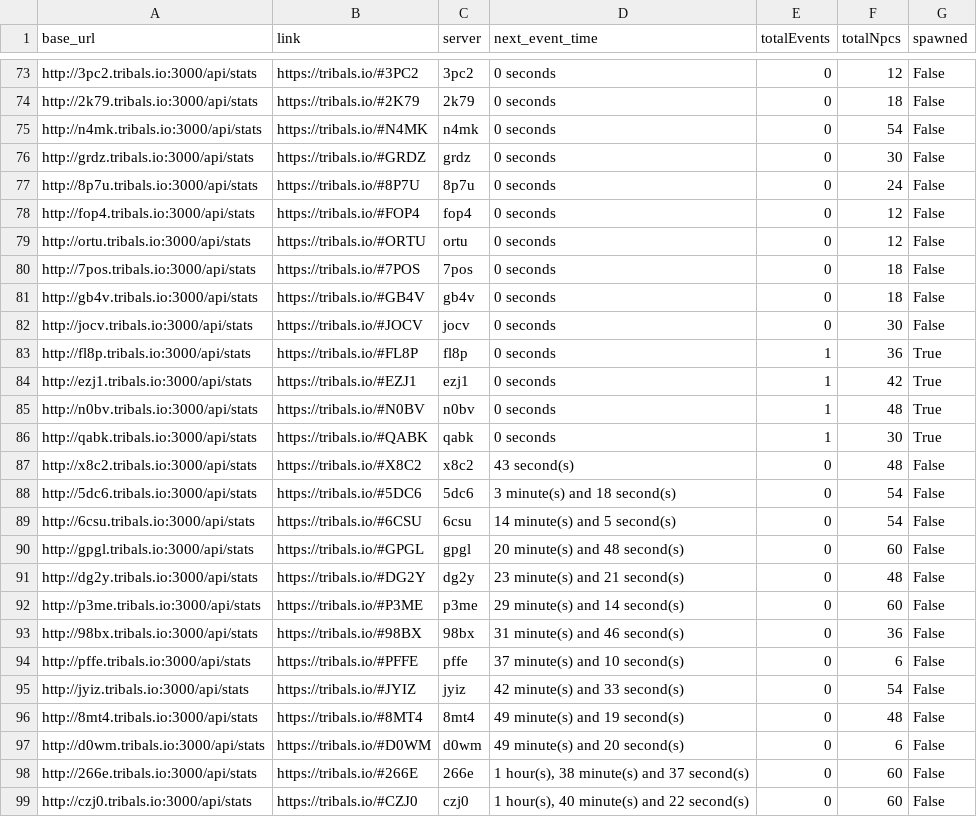
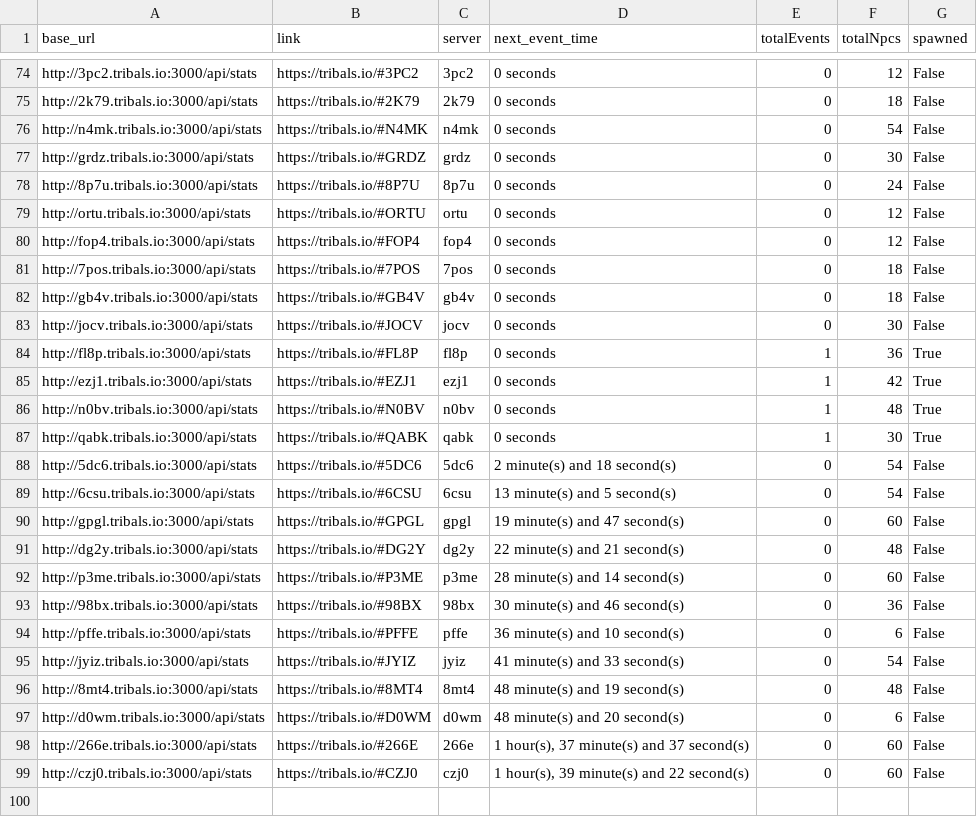
Before and after one commit to HCWcoder/adad, a CSV file: allEventServers.csv, drawn as a sheet; only a part is shown, gaps mark what is left out; the diff covers the shown part only.

```diff
--- a/allEventServers.csv
+++ b/allEventServers.csv
@@ -77,4 +78,4 @@ http://grdz.tribals.io:3000/api/stats,https://tribals.io/#GRDZ,grdz,0 seconds,0,
 http://8p7u.tribals.io:3000/api/stats,https://tribals.io/#8P7U,8p7u,0 seconds,0,24,False
+http://ortu.tribals.io:3000/api/stats,https://tribals.io/#ORTU,ortu,0 seconds,0,12,False
 http://fop4.tribals.io:3000/api/stats,https://tribals.io/#FOP4,fop4,0 seconds,0,12,False
-http://ortu.tribals.io:3000/api/stats,https://tribals.io/#ORTU,ortu,0 seconds,0,12,False
 http://7pos.tribals.io:3000/api/stats,https://tribals.io/#7POS,7pos,0 seconds,0,18,False
@@ -86,14 +87,13 @@ http://n0bv.tribals.io:3000/api/stats,https://tribals.io/#N0BV,n0bv,0 seconds,1,
 http://qabk.tribals.io:3000/api/stats,https://tribals.io/#QABK,qabk,0 seconds,1,30,True
-http://x8c2.tribals.io:3000/api/stats,https://tribals.io/#X8C2,x8c2,43 second(s),0,48,False
-http://5dc6.tribals.io:3000/api/stats,https://tribals.io/#5DC6,5dc6,3 minute(s) and 18 second(s),0,54,False
-http://6csu.tribals.io:3000/api/stats,https://tribals.io/#6CSU,6csu,14 minute(s) and 5 second(s),0,54,False
-http://gpgl.tribals.io:3000/api/stats,https://tribals.io/#GPGL,gpgl,20 minute(s) and 48 second(s),0,60,False
-http://dg2y.tribals.io:3000/api/stats,https://tribals.io/#DG2Y,dg2y,23 minute(s) and 21 second(s),0,48,False
-http://p3me.tribals.io:3000/api/stats,https://tribals.io/#P3ME,p3me,29 minute(s) and 14 second(s),0,60,False
-http://98bx.tribals.io:3000/api/stats,https://tribals.io/#98BX,98bx,31 minute(s) and 46 second(s),0,36,False
-http://pffe.tribals.io:3000/api/stats,https://tribals.io/#PFFE,pffe,37 minute(s) and 10 second(s),0,6,False
-http://jyiz.tribals.io:3000/api/stats,https://tribals.io/#JYIZ,jyiz,42 minute(s) and 33 second(s),0,54,False
-http://8mt4.tribals.io:3000/api/stats,https://tribals.io/#8MT4,8mt4,49 minute(s) and 19 second(s),0,48,False
-http://d0wm.tribals.io:3000/api/stats,https://tribals.io/#D0WM,d0wm,49 minute(s) and 20 second(s),0,6,False
-http://266e.tribals.io:3000/api/stats,https://tribals.io/#266E,266e,"1 hour(s), 38 minute(s) and 37 second(s)",0,60,False
-http://czj0.tribals.io:3000/api/stats,https://tribals.io/#CZJ0,czj0,"1 hour(s), 40 minute(s) and 22 second(s)",0,60,False
+http://5dc6.tribals.io:3000/api/stats,https://tribals.io/#5DC6,5dc6,2 minute(s) and 18 second(s),0,54,False
+http://6csu.tribals.io:3000/api/stats,https://tribals.io/#6CSU,6csu,13 minute(s) and 5 second(s),0,54,False
+http://gpgl.tribals.io:3000/api/stats,https://tribals.io/#GPGL,gpgl,19 minute(s) and 47 second(s),0,60,False
+http://dg2y.tribals.io:3000/api/stats,https://tribals.io/#DG2Y,dg2y,22 minute(s) and 21 second(s),0,48,False
+http://p3me.tribals.io:3000/api/stats,https://tribals.io/#P3ME,p3me,28 minute(s) and 14 second(s),0,60,False
+http://98bx.tribals.io:3000/api/stats,https://tribals.io/#98BX,98bx,30 minute(s) and 46 second(s),0,36,False
+http://pffe.tribals.io:3000/api/stats,https://tribals.io/#PFFE,pffe,36 minute(s) and 10 second(s),0,6,False
+http://jyiz.tribals.io:3000/api/stats,https://tribals.io/#JYIZ,jyiz,41 minute(s) and 33 second(s),0,54,False
+http://8mt4.tribals.io:3000/api/stats,https://tribals.io/#8MT4,8mt4,48 minute(s) and 19 second(s),0,48,False
+http://d0wm.tribals.io:3000/api/stats,https://tribals.io/#D0WM,d0wm,48 minute(s) and 20 second(s),0,6,False
+http://266e.tribals.io:3000/api/stats,https://tribals.io/#266E,266e,"1 hour(s), 37 minute(s) and 37 second(s)",0,60,False
+http://czj0.tribals.io:3000/api/stats,https://tribals.io/#CZJ0,czj0,"1 hour(s), 39 minute(s) and 22 second(s)",0,60,False
```
Also changed, not shown: 1 added row, 26 moved rows and 4 edited cells elsewhere in this file.
